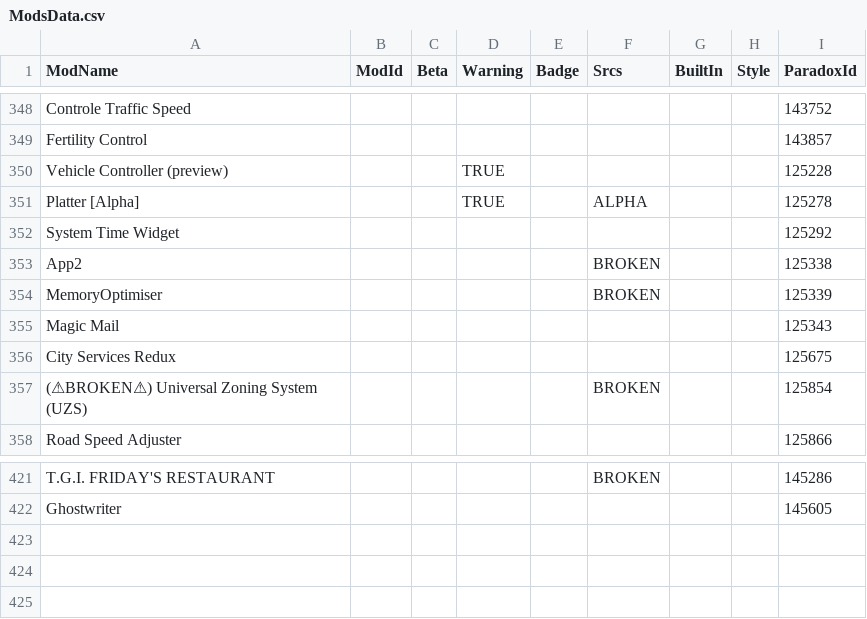
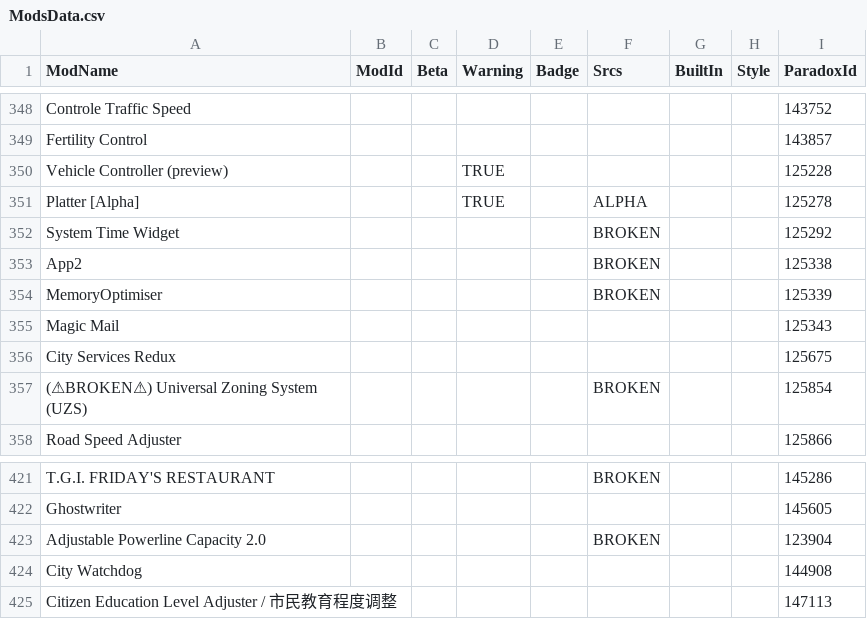
Before and after one commit to CitiesSkylinesModding/CustomizableMenuDatabase, a CSV file: ModsData.csv, drawn as a sheet; only a part is shown, gaps mark what is left out.

```diff
--- a/ModsData.csv
+++ b/ModsData.csv
@@ -351,3 +351,3 @@ Vehicle Controller (preview),,,TRUE,,,,,125228
 Platter [Alpha],,,TRUE,,ALPHA,,,125278
-System Time Widget,,,,,,,,125292
+System Time Widget,,,,,BROKEN,,,125292
 App2,,,,,BROKEN,,,125338
@@ -422 +422,4 @@ T.G.I. FRIDAY'S RESTAURANT,,,,,BROKEN,,,145286
 Ghostwriter,,,,,,,,145605
+Adjustable Powerline Capacity 2.0,,,,,BROKEN,,,123904
+City Watchdog,,,,,,,,144908
+Citizen Education Level Adjuster / 市民教育程度调整,,,,,,,,147113
```
